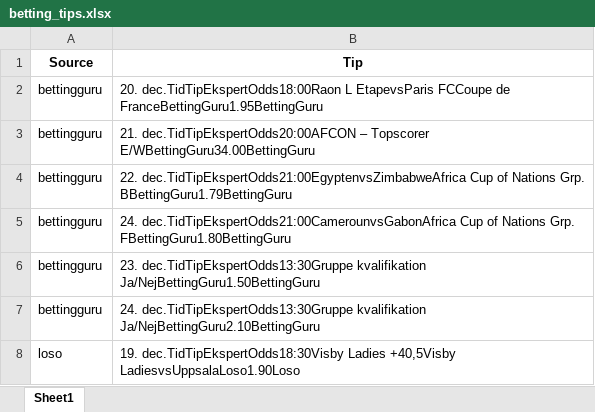
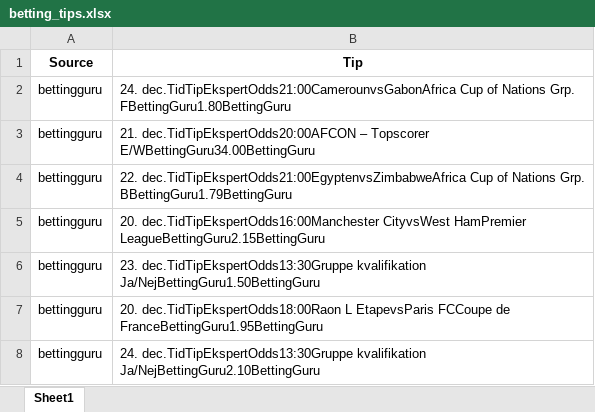
Before and after one commit to mahmad789/alerts, an Excel workbook: betting_tips.xlsx, sheet Sheet1, drawn as a sheet; values as stored, in another font and other column widths than the file's, no borders; removed rows and columns are numbered as before the commit, all else as after; the diff names each change by its address in the sheet, - before the commit and + after, or states it on an @@ line.

```diff
--- a/betting_tips.xlsx (sheet Sheet1)
+++ b/betting_tips.xlsx (sheet Sheet1)
+row 2: bettingguru | 24. dec.TidTipEkspertOdds21:00CamerounvsGabonAfrica Cup of Nations Grp. FBettingGuru1.80BettingGuru
-B5 (Tip): 24. dec.TidTipEkspertOdds21:00CamerounvsGabonAfrica Cup of Nations Grp. FBettingGuru1.80BettingGuru
+B5 (Tip): 20. dec.TidTipEkspertOdds16:00Manchester CityvsWest HamPremier LeagueBettingGuru2.15BettingGuru
@@ row 2 moved to row 7: bettingguru @@
-row 8: loso | 19. dec.TidTipEkspertOdds18:30Visby Ladies +40,5Visby LadiesvsUppsalaLoso1.90Loso
```
